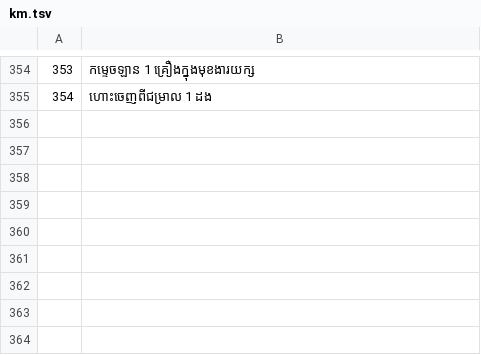
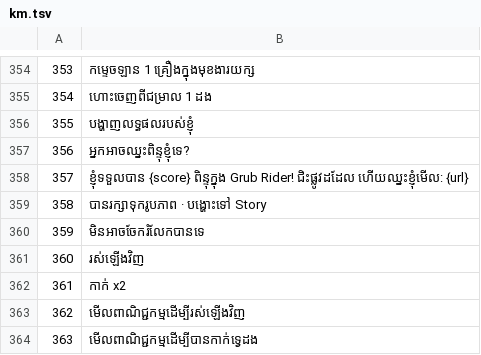
Before and after one commit to jdh0309032/claude_game, a TSV file: i18n/km.tsv, drawn as a sheet; only a part is shown, gaps mark what is left out; the diff names each change by its address in the sheet, - before the commit and + after, or states it on an @@ line.

```diff
--- a/i18n/km.tsv
+++ b/i18n/km.tsv
+row 356: 355 | បង្ហាញលទ្ធផលរបស់ខ្ញុំ
+row 357: 356 | អ្នកអាចឈ្នះពិន្ទុខ្ញុំទេ?
+row 358: 357 | ខ្ញុំទទួលបាន {score} ពិន្ទុក្នុង Grub Rider! ជិះផ្លូវដដែល ហើយឈ្នះខ្ញុំមើល: {url}
+row 359: 358 | បានរក្សាទុករូបភាព · បង្ហោះទៅ Story
+row 360: 359 | មិនអាចចែករំលែកបានទេ
+row 361: 360 | រស់ឡើងវិញ
+row 362: 361 | កាក់ x2
+row 363: 362 | មើលពាណិជ្ជកម្មដើម្បីរស់ឡើងវិញ
+row 364: 363 | មើលពាណិជ្ជកម្មដើម្បីបានកាក់ទ្វេដង
```
Also changed, not shown: i18n/ko.tsv, i18n/ms.tsv, 21 other files.
